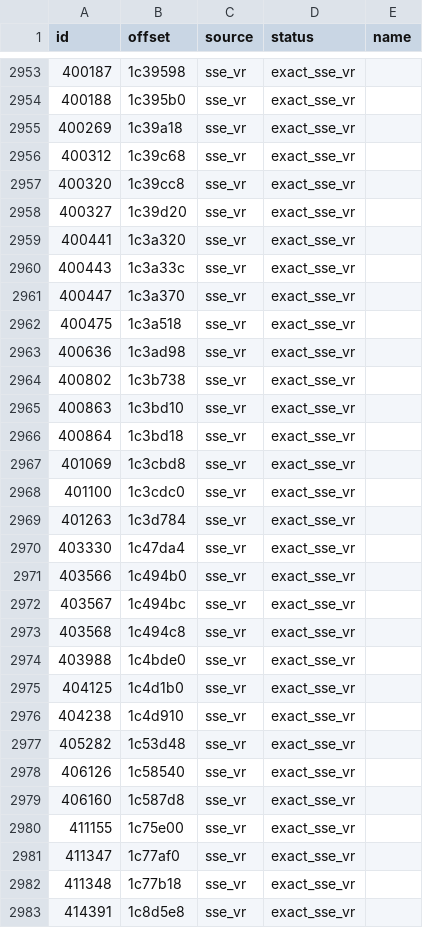
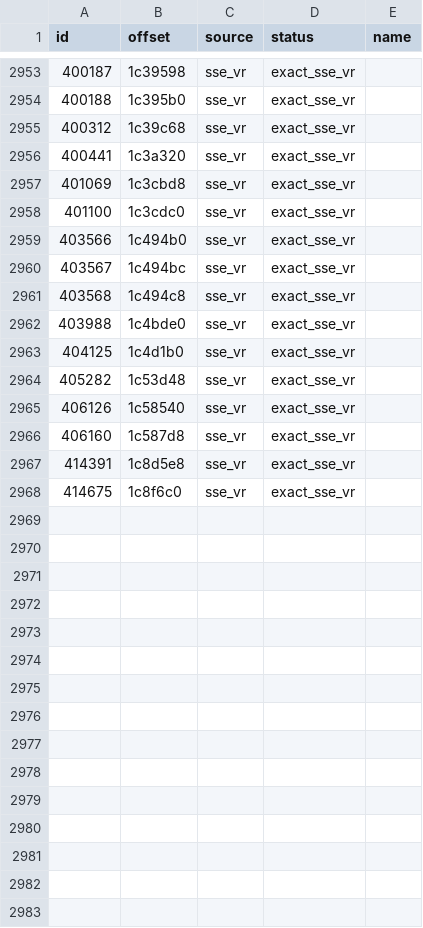
Before and after one commit to ObeseCatLord/SkyrimTogetherVR, a CSV file: GameFiles/SkyrimVR/Data/SKSE/Plugins/SkyrimTogetherVR_AddressOverrides.csv, drawn as a sheet; only a part is shown, gaps mark what is left out; the shorter side is filled out with more unchanged rows.

Commit message:
fix(vr): enforce CommonLib singleton address contract

```diff
--- a/GameFiles/SkyrimVR/Data/SKSE/Plugins/SkyrimTogetherVR_AddressOverrides.csv
+++ b/GameFiles/SkyrimVR/Data/SKSE/Plugins/SkyrimTogetherVR_AddressOverrides.csv
@@ -2954,18 +2954,6 @@ id,offset,source,status,name
 400188,1c395b0,sse_vr,exact_sse_vr,
-400269,1c39a18,sse_vr,exact_sse_vr,
 400312,1c39c68,sse_vr,exact_sse_vr,
-400320,1c39cc8,sse_vr,exact_sse_vr,
-400327,1c39d20,sse_vr,exact_sse_vr,
 400441,1c3a320,sse_vr,exact_sse_vr,
-400443,1c3a33c,sse_vr,exact_sse_vr,
-400447,1c3a370,sse_vr,exact_sse_vr,
-400475,1c3a518,sse_vr,exact_sse_vr,
-400636,1c3ad98,sse_vr,exact_sse_vr,
-400802,1c3b738,sse_vr,exact_sse_vr,
-400863,1c3bd10,sse_vr,exact_sse_vr,
-400864,1c3bd18,sse_vr,exact_sse_vr,
 401069,1c3cbd8,sse_vr,exact_sse_vr,
 401100,1c3cdc0,sse_vr,exact_sse_vr,
-401263,1c3d784,sse_vr,exact_sse_vr,
-403330,1c47da4,sse_vr,exact_sse_vr,
 403566,1c494b0,sse_vr,exact_sse_vr,
@@ -2975,3 +2963,2 @@ id,offset,source,status,name
 404125,1c4d1b0,sse_vr,exact_sse_vr,
-404238,1c4d910,sse_vr,exact_sse_vr,
 405282,1c53d48,sse_vr,exact_sse_vr,
@@ -2979,5 +2966,2 @@ id,offset,source,status,name
 406160,1c587d8,sse_vr,exact_sse_vr,
-411155,1c75e00,sse_vr,exact_sse_vr,
-411347,1c77af0,sse_vr,exact_sse_vr,
-411348,1c77b18,sse_vr,exact_sse_vr,
 414391,1c8d5e8,sse_vr,exact_sse_vr,
```
Also changed, not shown: GameFiles/SkyrimVR/Data/SKSE/Plugins/SkyrimTogetherVR_AE_to_SE.csv, 19 other files.
